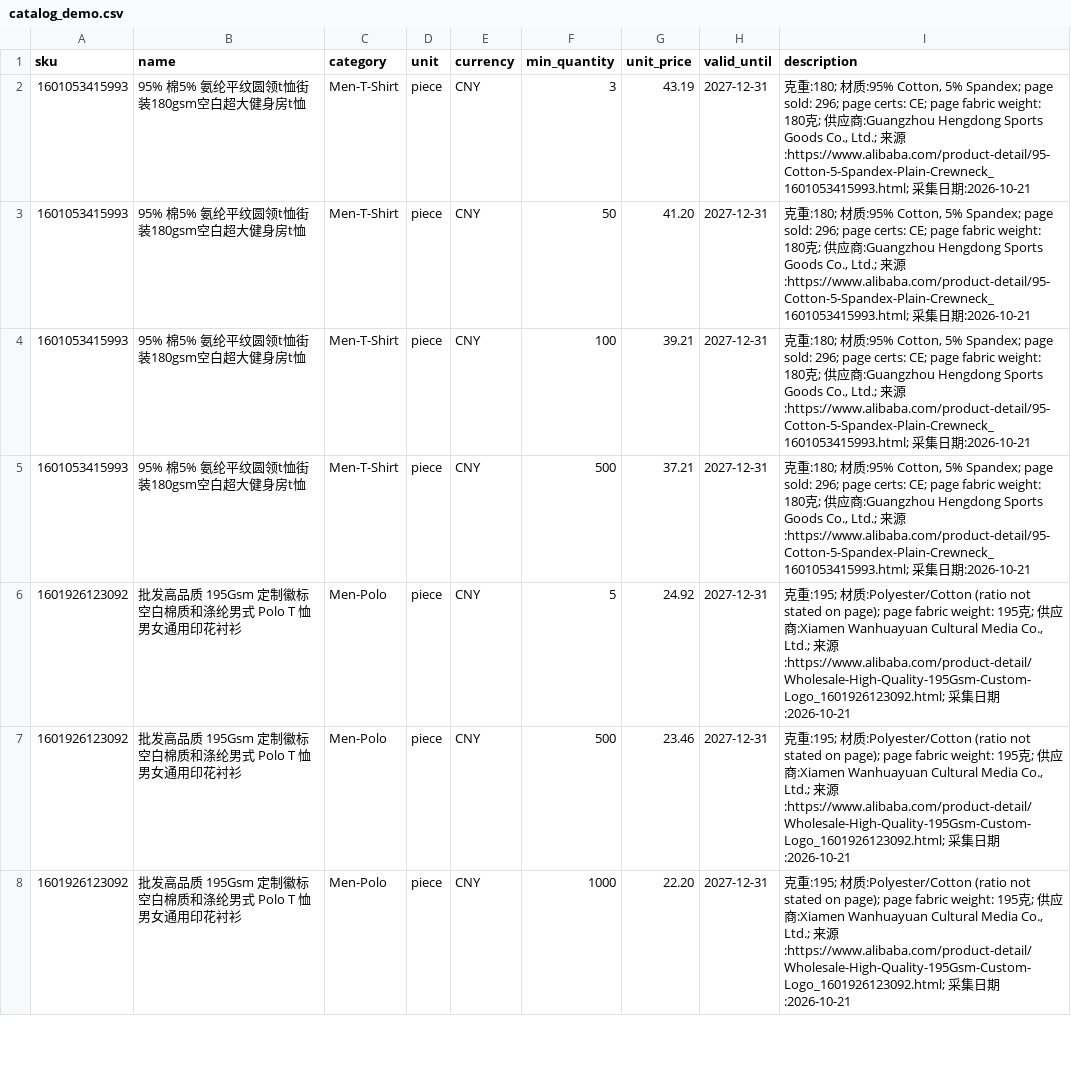
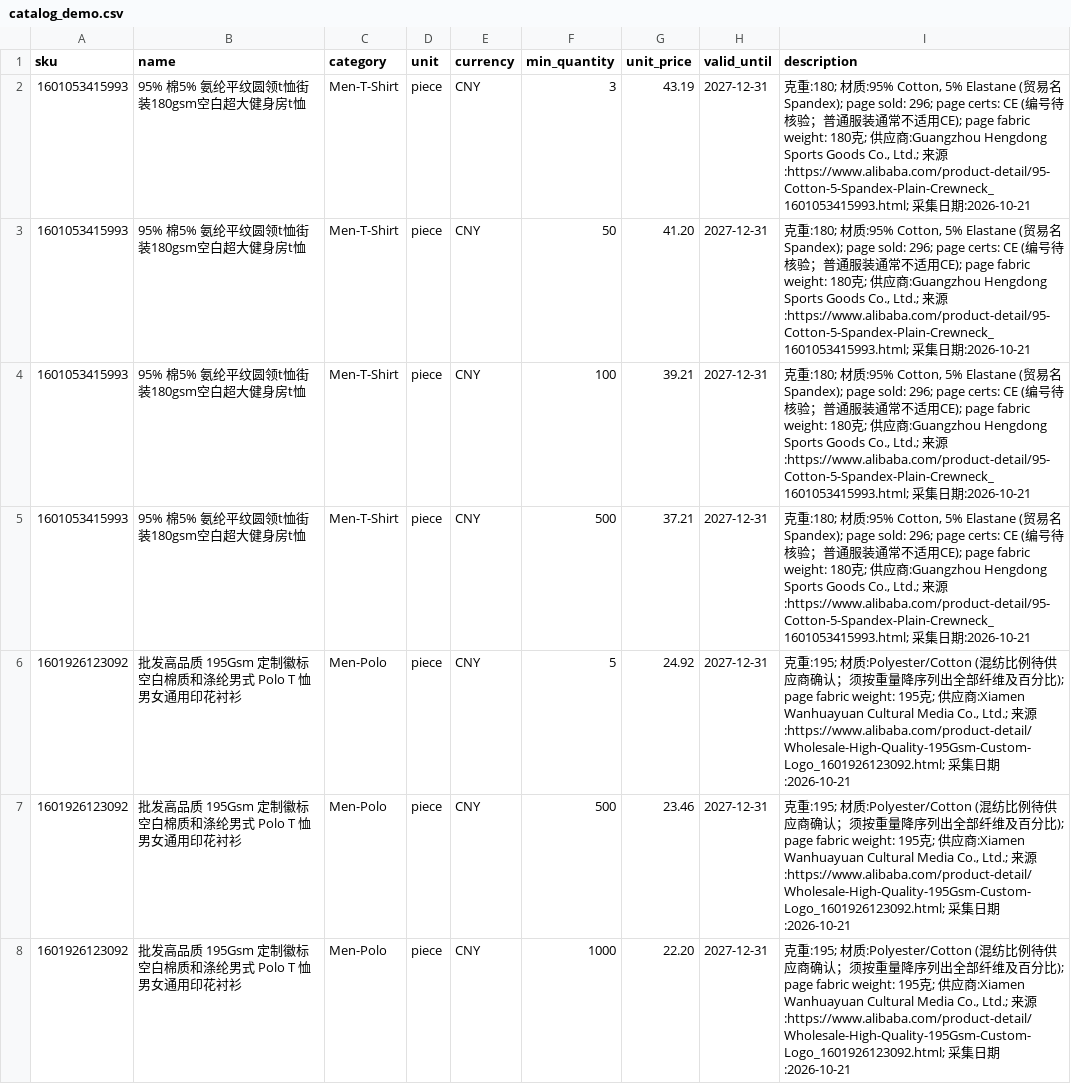
Before and after one commit to jacson10l/tradequote-agent, a CSV file: wiki-project/demo_data/catalog_demo.csv, drawn as a sheet; only a part is shown; the diff covers the shown part only.

Commit message:
docs+data(a): normalize demo CSV fields per Alibaba.com listing rules (keep real values)
catalog_demo.csv 字段表述规范化（保留真实采集值，不改数值列）：
- T恤 材质补 EU 1007/2011 标准名 elastane；CE 补编号待核验标注
- Polo 材质补混纺比例待确认 + 须按重量降序列出全部纤维及百分比
- MDF 环保 E1 补甲醛检测报告待核验
- BOLT 补计价单位说明（保留 kg 真实计价，标注平台紧固件惯例 piece）

demo_check_rules.csv 26→31 条（7改/1删/6增，删除臆造引用 R-PL-HS-MISSING，
补齐 6 类必填字段规则）；报告更新为 v3；MANIFEST/log 同步。

数值列 0 差异；未触碰 17 个报价审批 WIP。

```diff
--- a/wiki-project/demo_data/catalog_demo.csv
+++ b/wiki-project/demo_data/catalog_demo.csv
@@ -1,8 +1,8 @@
 sku,name,category,unit,currency,min_quantity,unit_price,valid_until,description
-1601053415993,95% 棉5% 氨纶平纹圆领t恤街装180gsm空白超大健身房t恤,Men-T-Shirt,piece,CNY,3,43.19,2027-12-31,"克重:180; 材质:95% Cotton, 5% Spandex; page sold: 296; page certs: CE; page fabric weight: 180克; 供应商:Guangzhou Hengdong Sports Goods Co., Ltd.; 来源:https://www.alibaba.com/product-detail/95-Cotton-5-Spandex-Plain-Crewneck_1601053415993.html; 采集日期:2026-10-21"
-1601053415993,95% 棉5% 氨纶平纹圆领t恤街装180gsm空白超大健身房t恤,Men-T-Shirt,piece,CNY,50,41.20,2027-12-31,"克重:180; 材质:95% Cotton, 5% Spandex; page sold: 296; page certs: CE; page fabric weight: 180克; 供应商:Guangzhou Hengdong Sports Goods Co., Ltd.; 来源:https://www.alibaba.com/product-detail/95-Cotton-5-Spandex-Plain-Crewneck_1601053415993.html; 采集日期:2026-10-21"
-1601053415993,95% 棉5% 氨纶平纹圆领t恤街装180gsm空白超大健身房t恤,Men-T-Shirt,piece,CNY,100,39.21,2027-12-31,"克重:180; 材质:95% Cotton, 5% Spandex; page sold: 296; page certs: CE; page fabric weight: 180克; 供应商:Guangzhou Hengdong Sports Goods Co., Ltd.; 来源:https://www.alibaba.com/product-detail/95-Cotton-5-Spandex-Plain-Crewneck_1601053415993.html; 采集日期:2026-10-21"
-1601053415993,95% 棉5% 氨纶平纹圆领t恤街装180gsm空白超大健身房t恤,Men-T-Shirt,piece,CNY,500,37.21,2027-12-31,"克重:180; 材质:95% Cotton, 5% Spandex; page sold: 296; page certs: CE; page fabric weight: 180克; 供应商:Guangzhou Hengdong Sports Goods Co., Ltd.; 来源:https://www.alibaba.com/product-detail/95-Cotton-5-Spandex-Plain-Crewneck_1601053415993.html; 采集日期:2026-10-21"
-1601926123092,批发高品质 195Gsm 定制徽标空白棉质和涤纶男式 Polo T 恤男女通用印花衬衫,Men-Polo,piece,CNY,5,24.92,2027-12-31,"克重:195; 材质:Polyester/Cotton (ratio not stated on page); page fabric weight: 195克; 供应商:Xiamen Wanhuayuan Cultural Media Co., Ltd.; 来源:https://www.alibaba.com/product-detail/Wholesale-High-Quality-195Gsm-Custom-Logo_1601926123092.html; 采集日期:2026-10-21"
-1601926123092,批发高品质 195Gsm 定制徽标空白棉质和涤纶男式 Polo T 恤男女通用印花衬衫,Men-Polo,piece,CNY,500,23.46,2027-12-31,"克重:195; 材质:Polyester/Cotton (ratio not stated on page); page fabric weight: 195克; 供应商:Xiamen Wanhuayuan Cultural Media Co., Ltd.; 来源:https://www.alibaba.com/product-detail/Wholesale-High-Quality-195Gsm-Custom-Logo_1601926123092.html; 采集日期:2026-10-21"
-1601926123092,批发高品质 195Gsm 定制徽标空白棉质和涤纶男式 Polo T 恤男女通用印花衬衫,Men-Polo,piece,CNY,1000,22.20,2027-12-31,"克重:195; 材质:Polyester/Cotton (ratio not stated on page); page fabric weight: 195克; 供应商:Xiamen Wanhuayuan Cultural Media Co., Ltd.; 来源:https://www.alibaba.com/product-detail/Wholesale-High-Quality-195Gsm-Custom-Logo_1601926123092.html; 采集日期:2026-10-21"
+1601053415993,95% 棉5% 氨纶平纹圆领t恤街装180gsm空白超大健身房t恤,Men-T-Shirt,piece,CNY,3,43.19,2027-12-31,"克重:180; 材质:95% Cotton, 5% Elastane (贸易名 Spandex); page sold: 296; page certs: CE (编号待核验；普通服装通常不适用CE); page fabric weight: 180克; 供应商:Guangzhou Hengdong Sports Goods Co., Ltd.; 来源:https://www.alibaba.com/product-detail/95-Cotton-5-Spandex-Plain-Crewneck_1601053415993.html; 采集日期:2026-10-21"
+1601053415993,95% 棉5% 氨纶平纹圆领t恤街装180gsm空白超大健身房t恤,Men-T-Shirt,piece,CNY,50,41.20,2027-12-31,"克重:180; 材质:95% Cotton, 5% Elastane (贸易名 Spandex); page sold: 296; page certs: CE (编号待核验；普通服装通常不适用CE); page fabric weight: 180克; 供应商:Guangzhou Hengdong Sports Goods Co., Ltd.; 来源:https://www.alibaba.com/product-detail/95-Cotton-5-Spandex-Plain-Crewneck_1601053415993.html; 采集日期:2026-10-21"
+1601053415993,95% 棉5% 氨纶平纹圆领t恤街装180gsm空白超大健身房t恤,Men-T-Shirt,piece,CNY,100,39.21,2027-12-31,"克重:180; 材质:95% Cotton, 5% Elastane (贸易名 Spandex); page sold: 296; page certs: CE (编号待核验；普通服装通常不适用CE); page fabric weight: 180克; 供应商:Guangzhou Hengdong Sports Goods Co., Ltd.; 来源:https://www.alibaba.com/product-detail/95-Cotton-5-Spandex-Plain-Crewneck_1601053415993.html; 采集日期:2026-10-21"
+1601053415993,95% 棉5% 氨纶平纹圆领t恤街装180gsm空白超大健身房t恤,Men-T-Shirt,piece,CNY,500,37.21,2027-12-31,"克重:180; 材质:95% Cotton, 5% Elastane (贸易名 Spandex); page sold: 296; page certs: CE (编号待核验；普通服装通常不适用CE); page fabric weight: 180克; 供应商:Guangzhou Hengdong Sports Goods Co., Ltd.; 来源:https://www.alibaba.com/product-detail/95-Cotton-5-Spandex-Plain-Crewneck_1601053415993.html; 采集日期:2026-10-21"
+1601926123092,批发高品质 195Gsm 定制徽标空白棉质和涤纶男式 Polo T 恤男女通用印花衬衫,Men-Polo,piece,CNY,5,24.92,2027-12-31,"克重:195; 材质:Polyester/Cotton (混纺比例待供应商确认；须按重量降序列出全部纤维及百分比); page fabric weight: 195克; 供应商:Xiamen Wanhuayuan Cultural Media Co., Ltd.; 来源:https://www.alibaba.com/product-detail/Wholesale-High-Quality-195Gsm-Custom-Logo_1601926123092.html; 采集日期:2026-10-21"
+1601926123092,批发高品质 195Gsm 定制徽标空白棉质和涤纶男式 Polo T 恤男女通用印花衬衫,Men-Polo,piece,CNY,500,23.46,2027-12-31,"克重:195; 材质:Polyester/Cotton (混纺比例待供应商确认；须按重量降序列出全部纤维及百分比); page fabric weight: 195克; 供应商:Xiamen Wanhuayuan Cultural Media Co., Ltd.; 来源:https://www.alibaba.com/product-detail/Wholesale-High-Quality-195Gsm-Custom-Logo_1601926123092.html; 采集日期:2026-10-21"
+1601926123092,批发高品质 195Gsm 定制徽标空白棉质和涤纶男式 Polo T 恤男女通用印花衬衫,Men-Polo,piece,CNY,1000,22.20,2027-12-31,"克重:195; 材质:Polyester/Cotton (混纺比例待供应商确认；须按重量降序列出全部纤维及百分比); page fabric weight: 195克; 供应商:Xiamen Wanhuayuan Cultural Media Co., Ltd.; 来源:https://www.alibaba.com/product-detail/Wholesale-High-Quality-195Gsm-Custom-Logo_1601926123092.html; 采集日期:2026-10-21"
```
Also changed, not shown: 7 edited cells elsewhere in this file, wiki-project/demo_data/demo_check_rules.csv, 3 other files.
